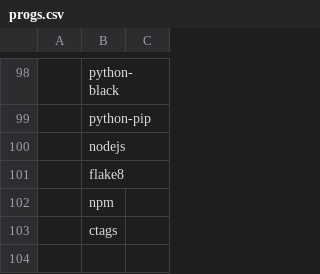
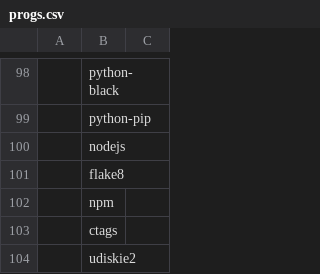
Before and after one commit to GorveenN/rice, a CSV file: .config/progs.csv, drawn as a sheet; only a part is shown, gaps mark what is left out; the diff names each change by its address in the sheet, - before the commit and + after, or states it on an @@ line.

```diff
--- a/.config/progs.csv
+++ b/.config/progs.csv
+row 104:  | udiskie2
```
Also changed, not shown: 10 other files.
